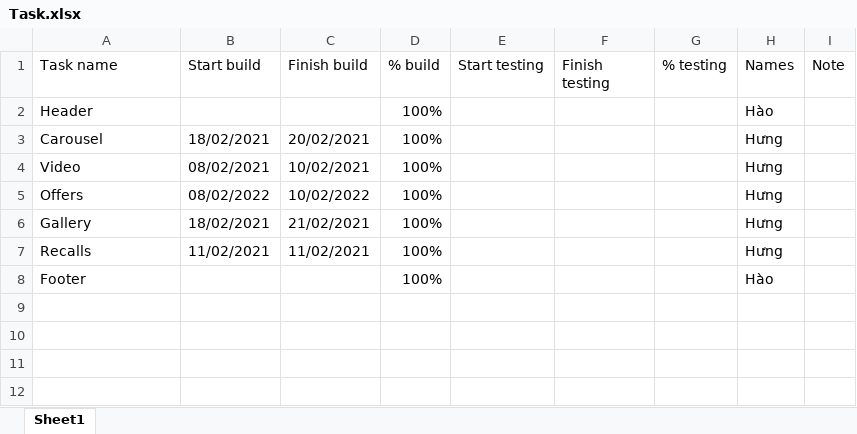
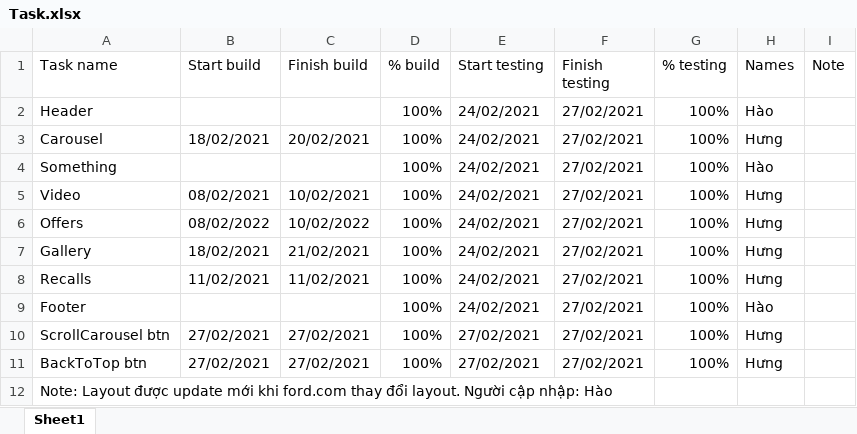
Before and after one commit to lenhuthao0777/fordPage, an Excel workbook: Task.xlsx, sheet Sheet1, drawn as a sheet; values as stored, in another font and other column widths than the file's, no borders; addresses are those after the commit; the diff names each change by its address in the sheet, - before the commit and + after, or states it on an @@ line.

Commit message:
Sua task

```diff
--- a/Task.xlsx (sheet Sheet1)
+++ b/Task.xlsx (sheet Sheet1)
-E2:E3 (Start testing): (empty)
+E2:E3 (Start testing): 24/02/2021
-F2:F3 (Finish testing): (empty)
+F2:F3 (Finish testing): 27/02/2021
-G2:G3 (% testing): (empty)
+G2:G3 (% testing): 100%
+row 4: Something |  |  | 100% | 24/02/2021 | 27/02/2021 | 100% | Hào
-E5:E9 (Start testing): (empty)
+E5:E9 (Start testing): 24/02/2021
-F5:F9 (Finish testing): (empty)
+F5:F9 (Finish testing): 27/02/2021
-G5:G9 (% testing): (empty)
+G5:G9 (% testing): 100%
+row 10: ScrollCarousel btn | 27/02/2021 | 27/02/2021 | 100% | 27/02/2021 | 27/02/2021 | 100% | Hưng
+row 11: BackToTop btn | 27/02/2021 | 27/02/2021 | 100% | 27/02/2021 | 27/02/2021 | 100% | Hưng
+row 12: Note: Layout được update mới khi ford.com thay đổi layout. Người cập nhập: Hào
```
